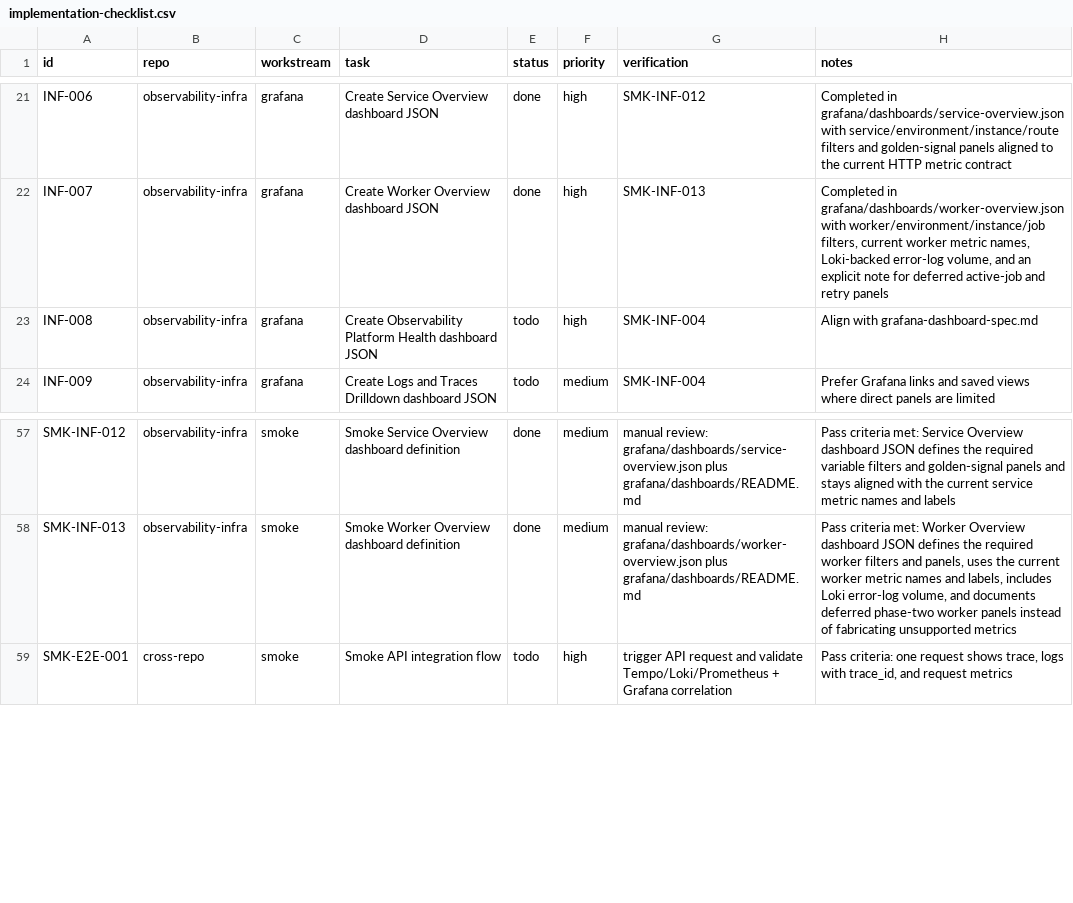
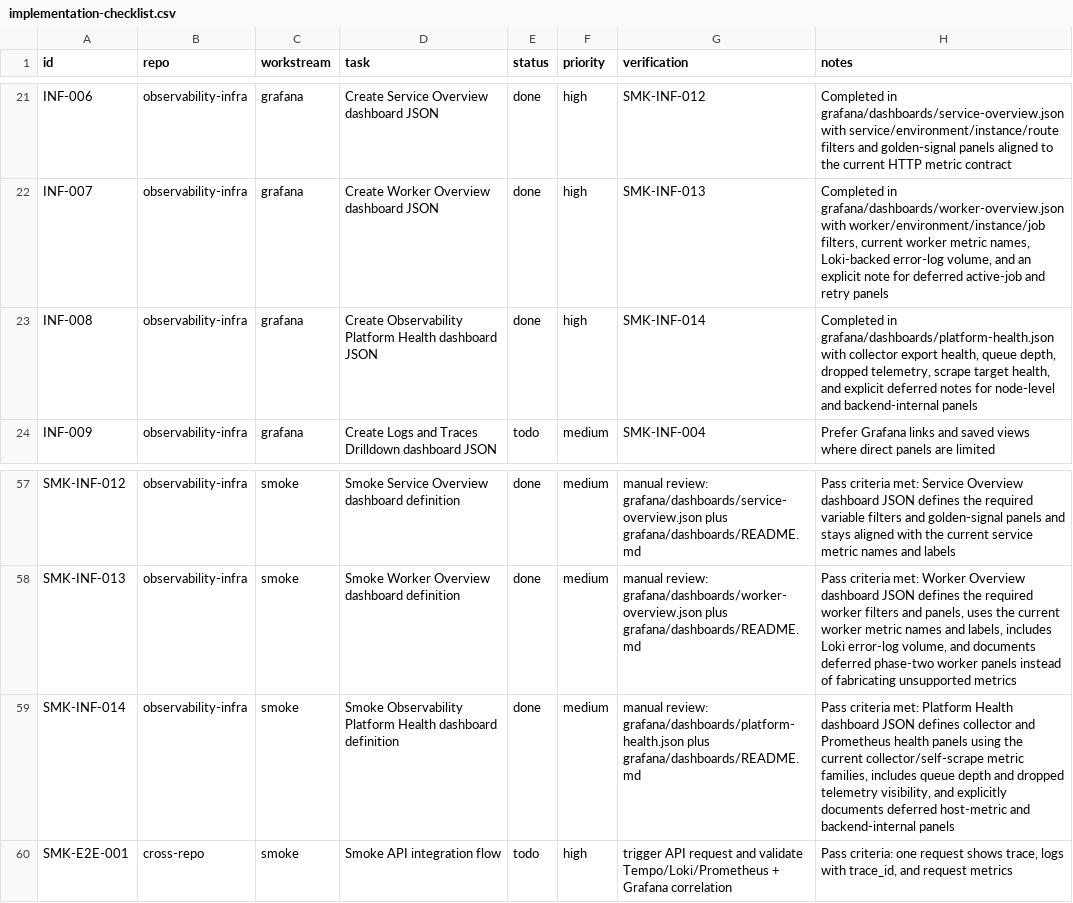
Before and after one commit to jainam-panchal/observability-infra, a CSV file: tracking/implementation-checklist.csv, drawn as a sheet; only a part is shown, gaps mark what is left out.

Commit message:
feat: add platform health dashboard

```diff
--- a/tracking/implementation-checklist.csv
+++ b/tracking/implementation-checklist.csv
@@ -22,3 +22,3 @@ INF-006,observability-infra,grafana,"Create Service Overview dashboard JSON",don
 INF-007,observability-infra,grafana,"Create Worker Overview dashboard JSON",done,high,"SMK-INF-013","Completed in grafana/dashboards/worker-overview.json with worker/environment/instance/job filters, current worker metric names, Loki-backed error-log volume, and an explicit note for deferred active-job and retry panels"
-INF-008,observability-infra,grafana,"Create Observability Platform Health dashboard JSON",todo,high,"SMK-INF-004","Align with grafana-dashboard-spec.md"
+INF-008,observability-infra,grafana,"Create Observability Platform Health dashboard JSON",done,high,"SMK-INF-014","Completed in grafana/dashboards/platform-health.json with collector export health, queue depth, dropped telemetry, scrape target health, and explicit deferred notes for node-level and backend-internal panels"
 INF-009,observability-infra,grafana,"Create Logs and Traces Drilldown dashboard JSON",todo,medium,"SMK-INF-004","Prefer Grafana links and saved views where direct panels are limited"
@@ -58,2 +58,3 @@ SMK-INF-012,observability-infra,smoke,"Smoke Service Overview dashboard definiti
 SMK-INF-013,observability-infra,smoke,"Smoke Worker Overview dashboard definition",done,medium,"manual review: grafana/dashboards/worker-overview.json plus grafana/dashboards/README.md","Pass criteria met: Worker Overview dashboard JSON defines the required worker filters and panels, uses the current worker metric names and labels, includes Loki error-log volume, and documents deferred phase-two worker panels instead of fabricating unsupported metrics"
+SMK-INF-014,observability-infra,smoke,"Smoke Observability Platform Health dashboard definition",done,medium,"manual review: grafana/dashboards/platform-health.json plus grafana/dashboards/README.md","Pass criteria met: Platform Health dashboard JSON defines collector and Prometheus health panels using the current collector/self-scrape metric families, includes queue depth and dropped telemetry visibility, and explicitly documents deferred host-metric and backend-internal panels"
 SMK-E2E-001,cross-repo,smoke,"Smoke API integration flow",todo,high,"trigger API request and validate Tempo/Loki/Prometheus + Grafana correlation","Pass criteria: one request shows trace, logs with trace_id, and request metrics"
```
Also changed, not shown: 3 other files.
